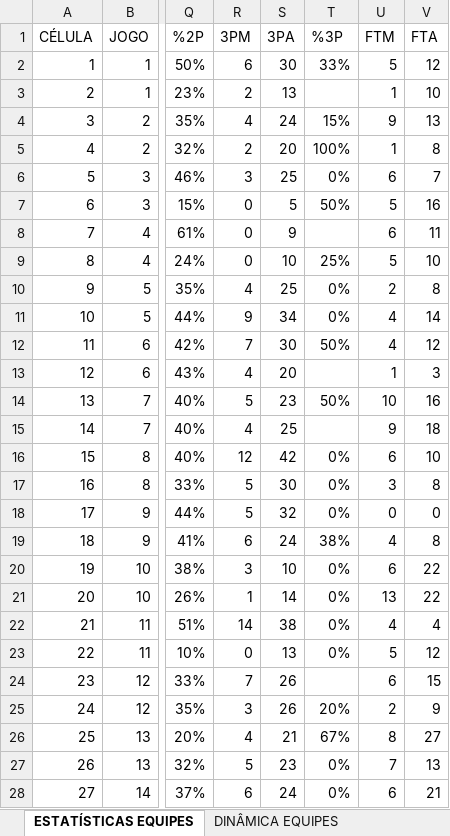
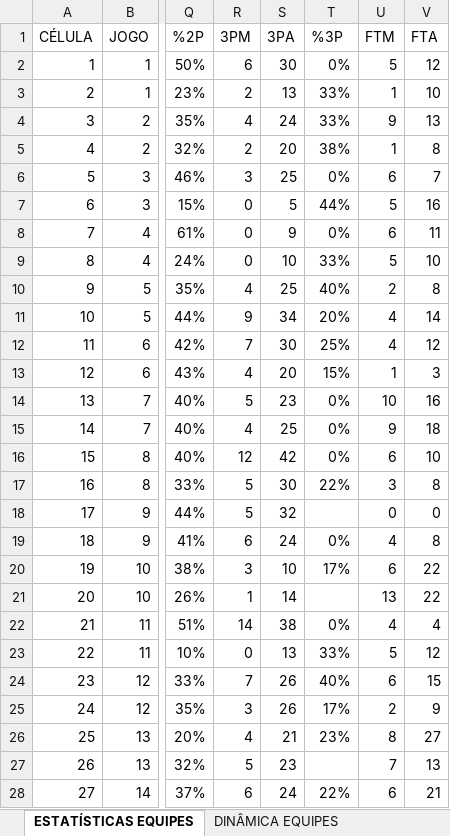
Before and after one commit to otavio-fer/EliteLeague-Dashboard, an Excel workbook: ESTATÍSTICAS.xlsx, sheet ESTATÍSTICAS EQUIPES, drawn as a sheet; only a part is shown, gaps mark what is left out; values as stored, in another font and other column widths than the file's, no borders; charts and pictures and table styles not drawn; the diff covers the shown part only; the diff names each change by its address in the sheet, - before the commit and + after, or states it on an @@ line.

```diff
--- a/ESTATÍSTICAS.xlsx (sheet ESTATÍSTICAS EQUIPES)
+++ b/ESTATÍSTICAS.xlsx (sheet ESTATÍSTICAS EQUIPES)
-T2 (%3P): 33%
+T2 (%3P): 0%
-T3 (%3P): (empty)
+T3 (%3P): 33%
-T4 (%3P): 15%
+T4 (%3P): 33%
-T5 (%3P): 100%
+T5 (%3P): 38%
-T7 (%3P): 50%
+T7 (%3P): 44%
-T8 (%3P): (empty)
+T8 (%3P): 0%
-T9 (%3P): 25%
+T9 (%3P): 33%
-T10 (%3P): 0%
+T10 (%3P): 40%
-T11 (%3P): 0%
+T11 (%3P): 20%
-T12 (%3P): 50%
+T12 (%3P): 25%
-T13 (%3P): (empty)
+T13 (%3P): 15%
-T14 (%3P): 50%
+T14 (%3P): 0%
-T15 (%3P): (empty)
+T15 (%3P): 0%
-T17 (%3P): 0%
+T17 (%3P): 22%
-T18 (%3P): 0%
+T18 (%3P): (empty)
-T19 (%3P): 38%
+T19 (%3P): 0%
-T20 (%3P): 0%
+T20 (%3P): 17%
-T21 (%3P): 0%
+T21 (%3P): (empty)
-T23 (%3P): 0%
+T23 (%3P): 33%
-T24 (%3P): (empty)
+T24 (%3P): 40%
-T25 (%3P): 20%
+T25 (%3P): 17%
-T26 (%3P): 67%
+T26 (%3P): 23%
-T27 (%3P): 0%
+T27 (%3P): (empty)
-T28 (%3P): 0%
+T28 (%3P): 22%
```
Also changed, not shown: 6 added rows and 2 edited cells elsewhere in this sheet, sheet ESTATÍSTICAS ATLETAS, sheet 2K25 ELITE LEAGUE, sheet 2K25 EQUIPES ELITE LEAGUE, sheet DIREITO USP RP, sheet ODONTO USP RP, sheet EDUCA USP RP, 4 more sheets, formulas that keep their value, 7 other files.
